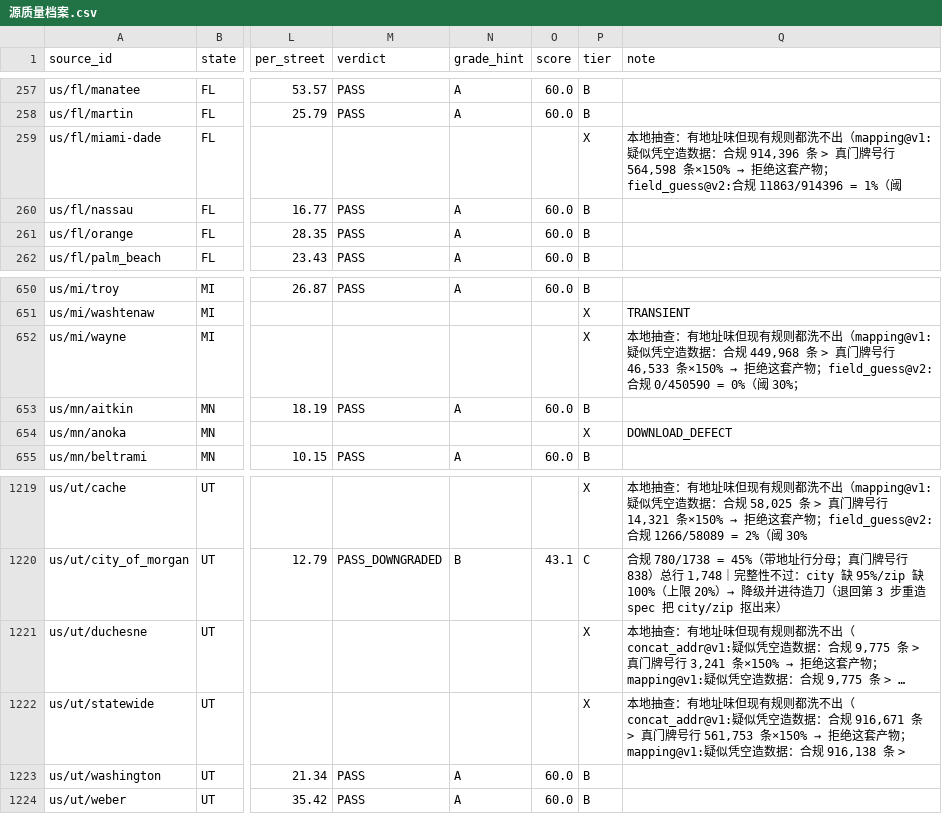
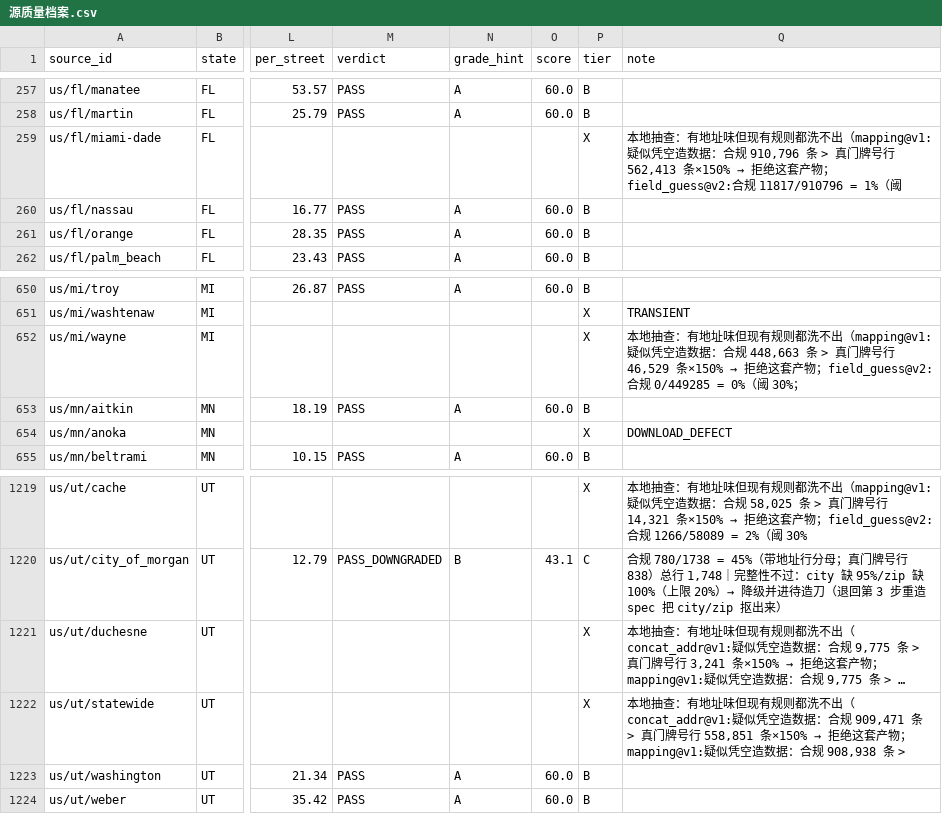
Before and after one commit to ip9988001/World-map-data, a CSV file: data/源质量档案.csv, drawn as a sheet; only a part is shown, gaps mark what is left out; long unchanged cells end in …; the diff names each change by its address in the sheet, - before the commit and + after, or states it on an @@ line.

```diff
--- a/data/源质量档案.csv
+++ b/data/源质量档案.csv
@@ Q259 (note): …：合规 914,396 条 > 真门牌号行 564,598 条×150% → 拒绝这套产物；field_guess@v2:合规 11863/914396 = 1%（阈 → …：合规 910,796 条 > 真门牌号行 562,413 条×150% → 拒绝这套产物；field_guess@v2:合规 11817/910796 = 1%（阈 @@
@@ Q652 (note): …：合规 449,968 条 > 真门牌号行 46,533 条×150% → 拒绝这套产物；field_guess@v2:合规 0/450590 = 0%（阈… → …：合规 448,663 条 > 真门牌号行 46,529 条×150% → 拒绝这套产物；field_guess@v2:合规 0/449285 = 0%（阈… @@
@@ Q1222 (note): …：合规 916,671 条 > 真门牌号行 561,753 条×150% → 拒绝这套产物；mapping@v1:疑似凭空造数据：合规 916,138 条 > → …：合规 909,471 条 > 真门牌号行 558,851 条×150% → 拒绝这套产物；mapping@v1:疑似凭空造数据：合规 908,938 条 > @@
```
Also changed, not shown: progress/台账.csv, 4 other files.
